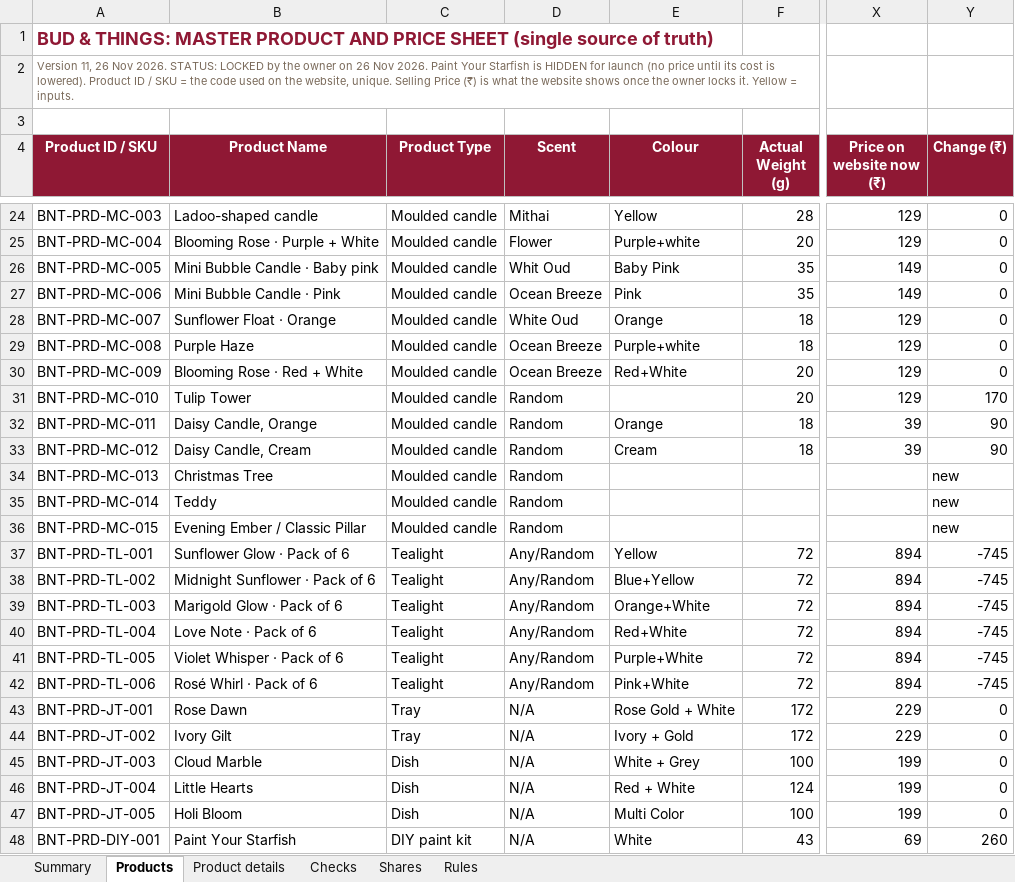
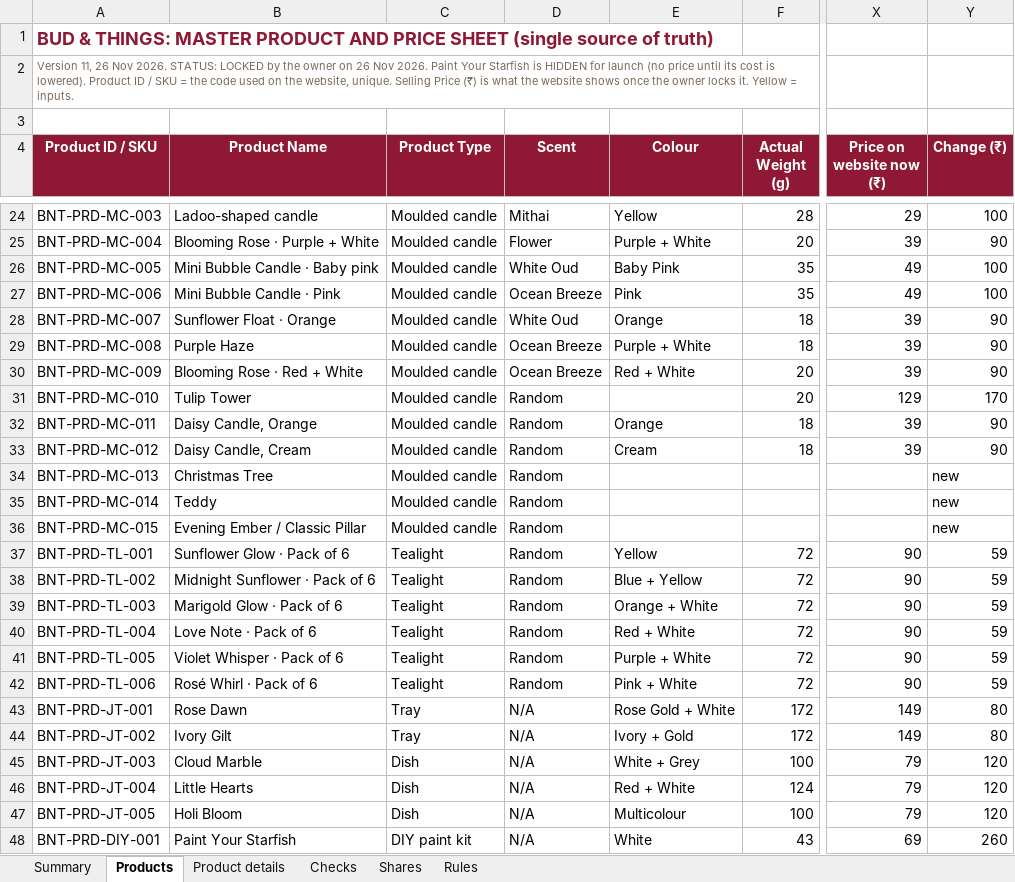
Before and after one commit to abhiyknp/Claude-Projects, an Excel workbook: bud-and-things/data/BUD-and-THINGS_MASTER_Products-and-Prices.xlsx, sheet Products, drawn as a sheet; only a part is shown, gaps mark what is left out; values as stored, in another font and other column widths than the file's, no borders; conditional formats not drawn; the diff covers the shown part only; the diff names each change by its address in the sheet, - before the commit and + after, or states it on an @@ line.

```diff
--- a/bud-and-things/data/BUD-and-THINGS_MASTER_Products-and-Prices.xlsx (sheet Products)
+++ b/bud-and-things/data/BUD-and-THINGS_MASTER_Products-and-Prices.xlsx (sheet Products)
-X24 (Price on website now (₹)): 129
+X24 (Price on website now (₹)): 29
-Y24 (Change (₹)): 0
+Y24 (Change (₹)): 100
-E25 (Colour): Purple+white
+E25 (Colour): Purple + White
-X25 (Price on website now (₹)): 129
+X25 (Price on website now (₹)): 39
-Y25 (Change (₹)): 0
+Y25 (Change (₹)): 90
-D26 (Scent): Whit Oud
+D26 (Scent): White Oud
-X26:X27 (Price on website now (₹)): 149
+X26:X27 (Price on website now (₹)): 49
-Y26:Y27 (Change (₹)): 0
+Y26:Y27 (Change (₹)): 100
-X28:X30 (Price on website now (₹)): 129
+X28:X30 (Price on website now (₹)): 39
-Y28:Y30 (Change (₹)): 0
+Y28:Y30 (Change (₹)): 90
-E29 (Colour): Purple+white
+E29 (Colour): Purple + White
-E30 (Colour): Red+White
+E30 (Colour): Red + White
-D37:D42 (Scent): Any/Random
+D37:D42 (Scent): Random
-X37:X42 (Price on website now (₹)): 894
+X37:X42 (Price on website now (₹)): 90
-Y37:Y42 (Change (₹)): -745
+Y37:Y42 (Change (₹)): 59
-E38 (Colour): Blue+Yellow
+E38 (Colour): Blue + Yellow
-E39 (Colour): Orange+White
+E39 (Colour): Orange + White
-E40 (Colour): Red+White
+E40 (Colour): Red + White
-E41 (Colour): Purple+White
+E41 (Colour): Purple + White
-E42 (Colour): Pink+White
+E42 (Colour): Pink + White
-X43:X44 (Price on website now (₹)): 229
+X43:X44 (Price on website now (₹)): 149
-Y43:Y44 (Change (₹)): 0
+Y43:Y44 (Change (₹)): 80
-X45:X47 (Price on website now (₹)): 199
+X45:X47 (Price on website now (₹)): 79
-Y45:Y47 (Change (₹)): 0
+Y45:Y47 (Change (₹)): 120
-E47 (Colour): Multi Color
+E47 (Colour): Multicolour
```
Also changed, not shown: 40 edited cells elsewhere in this sheet.
